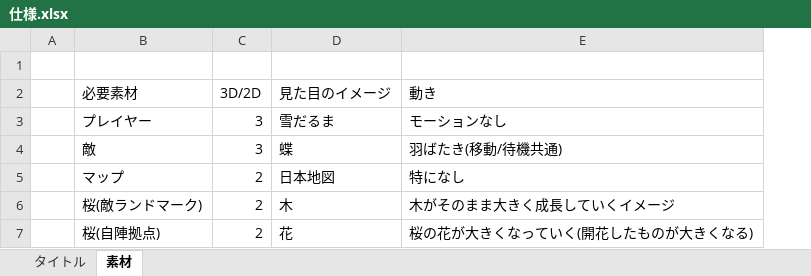
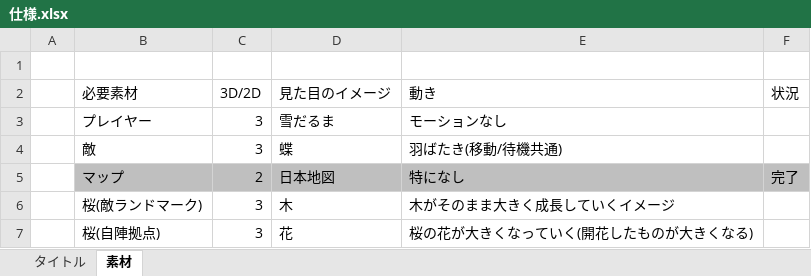
Before and after one commit to RitsukiObara/HGS2024Spring, an Excel workbook: 仕様.xlsx, sheet 素材, drawn as a sheet; values as stored, in another font and other column widths than the file's, no borders; the diff names each change by its address in the sheet, - before the commit and + after, or states it on an @@ line.

Commit message:
桜の仕様を変更(2D→3D)

```diff
--- a/仕様.xlsx (sheet 素材)
+++ b/仕様.xlsx (sheet 素材)
+column F (状況), row 5: 完了
-B5:E5 fill: none
+B5:E5 fill: #BFBFBF
-C6:C7 (3D/2D): 2
+C6:C7 (3D/2D): 3
```
